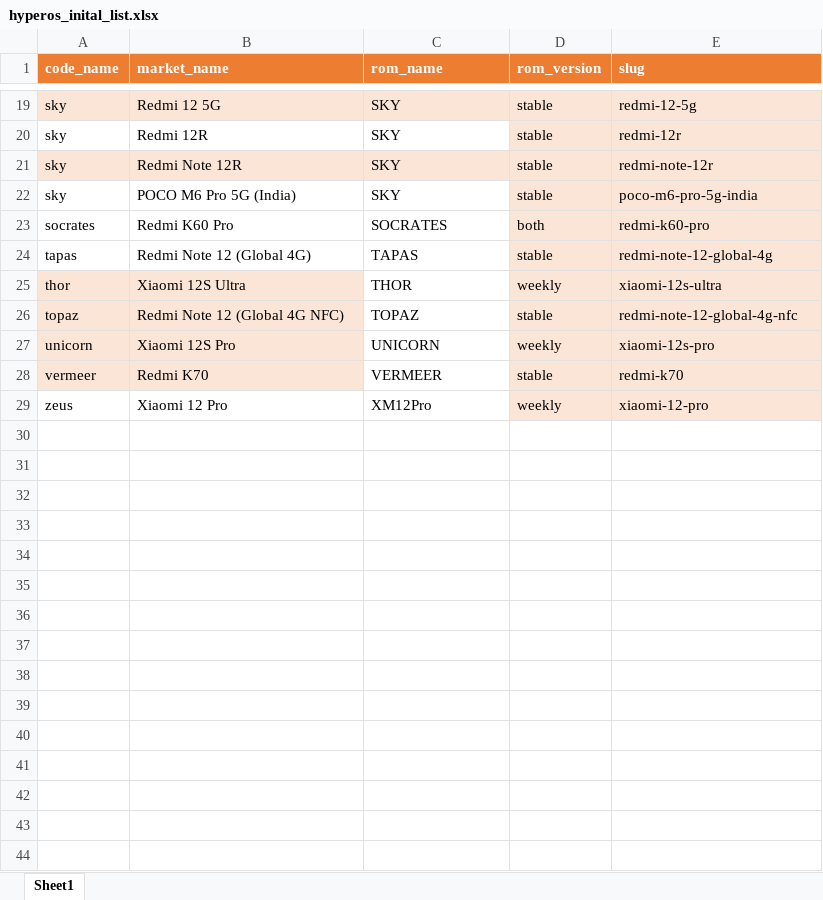
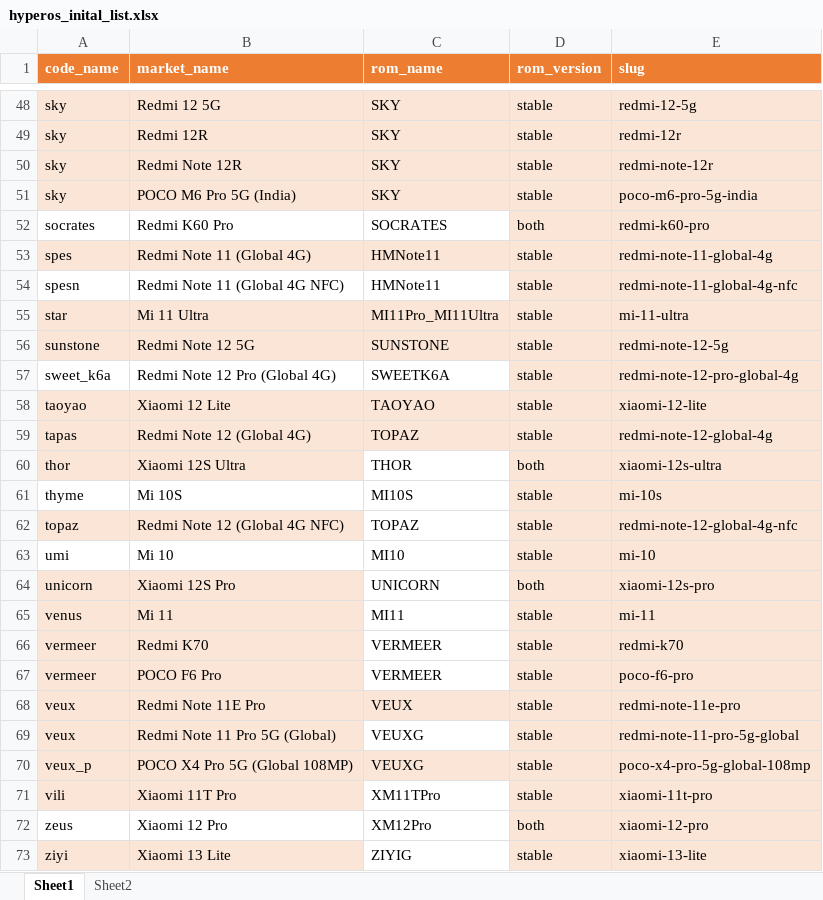
Before and after one commit to chebishev/XiaomiEuRomChecker, an Excel workbook: XiaomiEuRomChecker/core/hyperos_inital_list.xlsx, sheet Sheet1, drawn as a sheet; only a part is shown, gaps mark what is left out; values as stored, in another font and other column widths than the file's, no borders; conditional formats not drawn; addresses are those after the commit; the diff covers the shown part only; the diff names each change by its address in the sheet, - before the commit and + after, or states it on an @@ line.

```diff
--- a/XiaomiEuRomChecker/core/hyperos_inital_list.xlsx (sheet Sheet1)
+++ b/XiaomiEuRomChecker/core/hyperos_inital_list.xlsx (sheet Sheet1)
+sheet tab: Sheet2
-A49:C49 fill: none
+A49:C49 fill: #FBE5D6
-A51:C51 fill: none
+A51:C51 fill: #FBE5D6
+row 53: spes | Redmi Note 11 (Global 4G) | HMNote11 | stable | redmi-note-11-global-4g
+row 54: spesn | Redmi Note 11 (Global 4G NFC) | HMNote11 | stable | redmi-note-11-global-4g-nfc
+row 55: star | Mi 11 Ultra | MI11Pro_MI11Ultra | stable | mi-11-ultra
+row 56: sunstone | Redmi Note 12 5G | SUNSTONE | stable | redmi-note-12-5g
+row 57: sweet_k6a | Redmi Note 12 Pro (Global 4G) | SWEETK6A | stable | redmi-note-12-pro-global-4g
+row 58: taoyao | Xiaomi 12 Lite | TAOYAO | stable | xiaomi-12-lite
-A59:C59 fill: none
+A59:C59 fill: #FBE5D6
-C59 (rom_name): TAPAS
+C59 (rom_name): TOPAZ
-D60 (rom_version): weekly
+D60 (rom_version): both
+row 61: thyme | Mi 10S | MI10S | stable | mi-10s
+row 63: umi | Mi 10 | MI10 | stable | mi-10
-D64 (rom_version): weekly
+D64 (rom_version): both
+row 65: venus | Mi 11 | MI11 | stable | mi-11
+row 67: vermeer | POCO F6 Pro | VERMEER | stable | poco-f6-pro
+row 68: veux | Redmi Note 11E Pro | VEUX | stable | redmi-note-11e-pro
+row 69: veux | Redmi Note 11 Pro 5G (Global) | VEUXG | stable | redmi-note-11-pro-5g-global
+row 70: veux_p | POCO X4 Pro 5G (Global 108MP) | VEUXG | stable | poco-x4-pro-5g-global-108mp
+row 71: vili | Xiaomi 11T Pro | XM11TPro | stable | xiaomi-11t-pro
-D72 (rom_version): weekly
+D72 (rom_version): both
+row 73: ziyi | Xiaomi 13 Lite | ZIYIG | stable | xiaomi-13-lite
```
Also changed, not shown: 30 added rows, 1 removed row and 5 edited cells elsewhere in this sheet, 3 other files.
